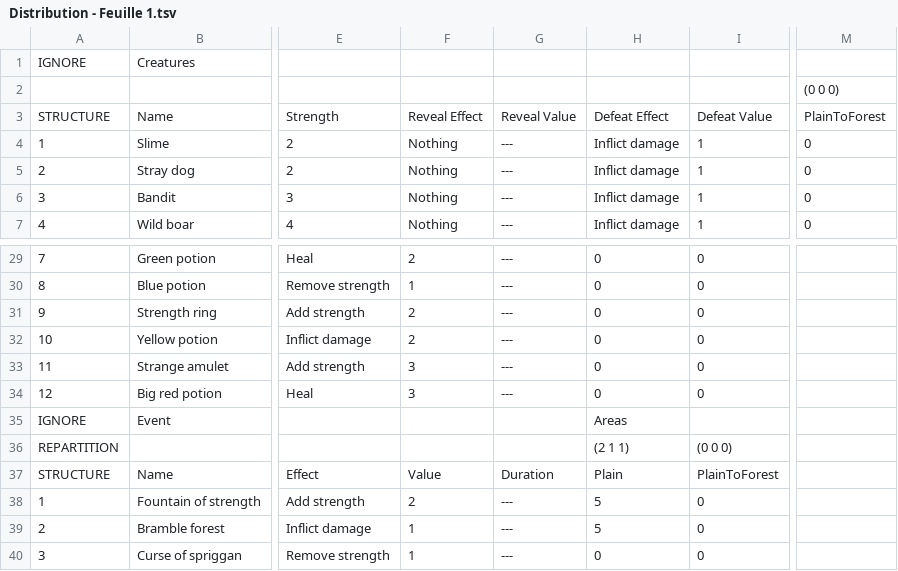
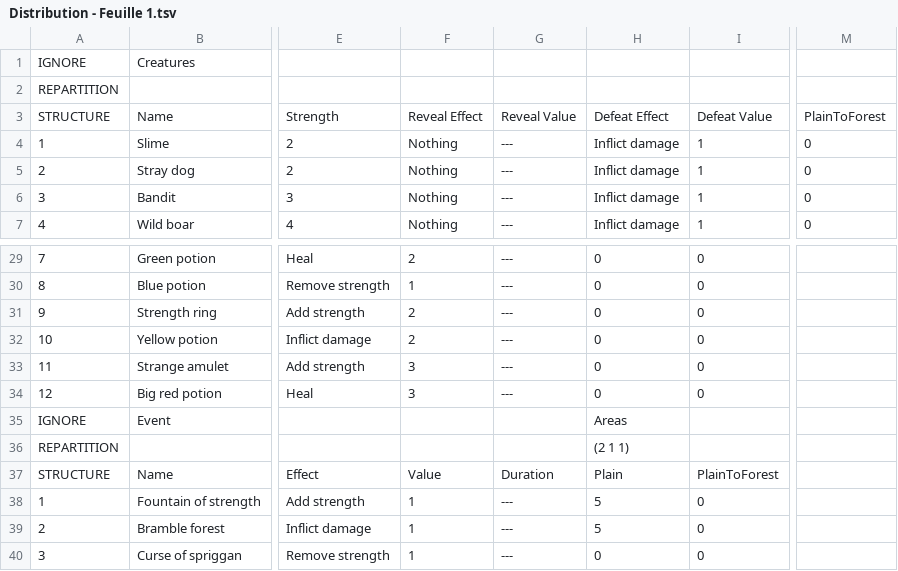
Before and after one commit to Darastros/MetaCardGame, a TSV file: Assets/Deck/CSV/Distribution - Feuille 1.tsv, drawn as a sheet; only a part is shown, gaps mark what is left out; the diff names each change by its address in the sheet, - before the commit and + after, or states it on an @@ line.

Commit message:
Fix no creature in deck

```diff
--- a/Assets/Deck/CSV/Distribution - Feuille 1.tsv
+++ b/Assets/Deck/CSV/Distribution - Feuille 1.tsv
-A2: (empty)
+A2: REPARTITION
-M2: (0 0 0)
+M2: (empty)
-I36: (0 0 0)
+I36: (empty)
-F38: 2
+F38: 1
```
Also changed, not shown: 15 other files.
